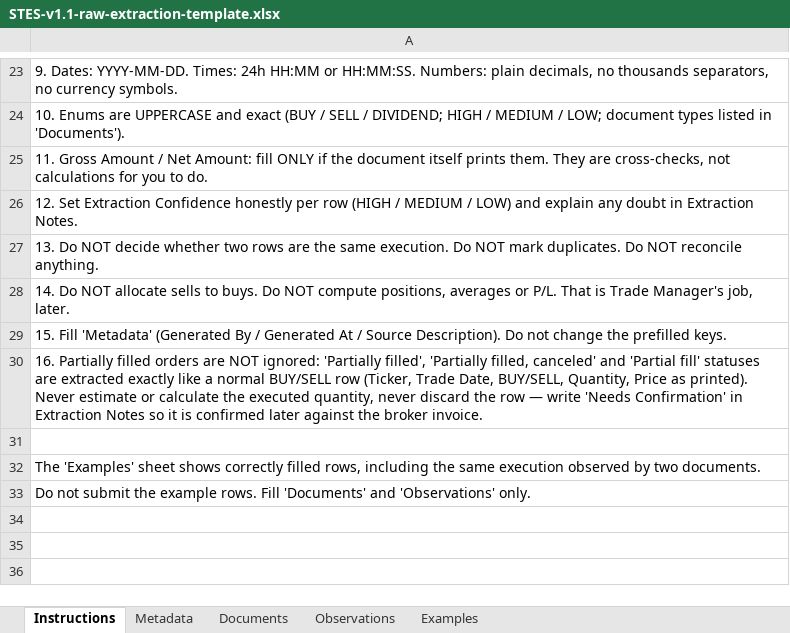
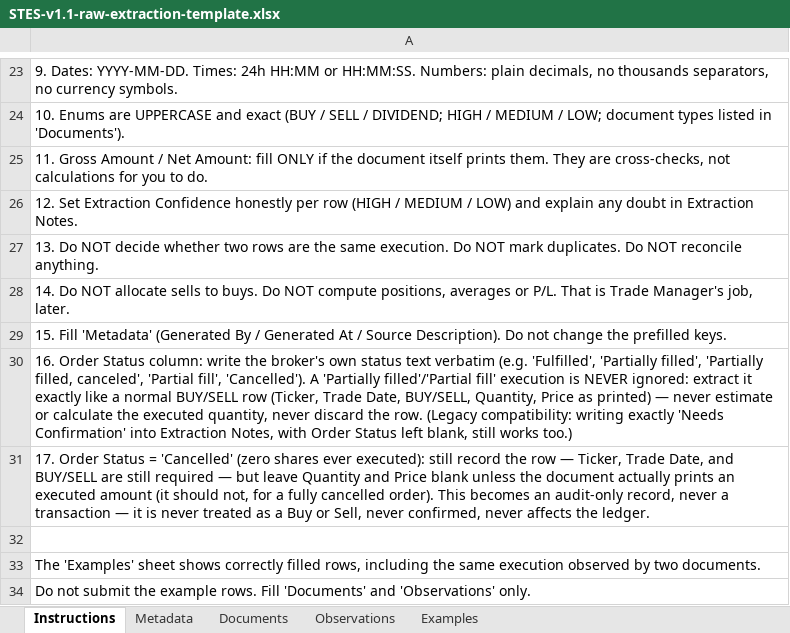
Before and after one commit to shadygad01/trade-manager, an Excel workbook: docs/templates/STES-v1.1-raw-extraction-template.xlsx, sheet Instructions, drawn as a sheet; only a part is shown, gaps mark what is left out; values as stored, in another font and other column widths than the file's, no borders; the diff names each change by its address in the sheet, - before the commit and + after, or states it on an @@ line.

```diff
--- a/docs/templates/STES-v1.1-raw-extraction-template.xlsx (sheet Instructions)
+++ b/docs/templates/STES-v1.1-raw-extraction-template.xlsx (sheet Instructions)
-A30: 16. Partially filled orders are NOT ignored: 'Partially filled', 'Partially filled, canceled' and 'Partial fill' statuses are extracted exactly like a normal BUY/SELL row (Ticker, Trade Date, BUY/SELL, Quantity, Price as printed). Never estimate or calculate the executed quantity, never discard the row — write 'Needs Confirmation' in Extraction Notes so it is confirmed later against the broker invoice.
+A30: 16. Order Status column: write the broker's own status text verbatim (e.g. 'Fulfilled', 'Partially filled', 'Partially filled, canceled', 'Partial fill', 'Cancelled'). A 'Partially filled'/'Partial fill' execution is NEVER ignored: extract it exactly like a normal BUY/SELL row (Ticker, Trade Date, BUY/SELL, Quantity, Price as printed) — never estimate or calculate the executed quantity, never discard the row. (Legacy compatibility: writing exactly 'Needs Confirmation' into Extraction Notes, with Order Status left blank, still works too.)
+row 31: 17. Order Status = 'Cancelled' (zero shares ever executed): still record the row — Ticker, Trade Date, and BUY/SELL are still required — but leave Quantity and Price blank unless the document actually prints an executed amount (it should not, for a fully cancelled order). This becomes an audit-only record, never a transaction — it is never treated as a Buy or Sell, never confirmed, never affects the ledger.
```
Also changed, not shown: sheet Examples, sheet Observations, 28 other files.
